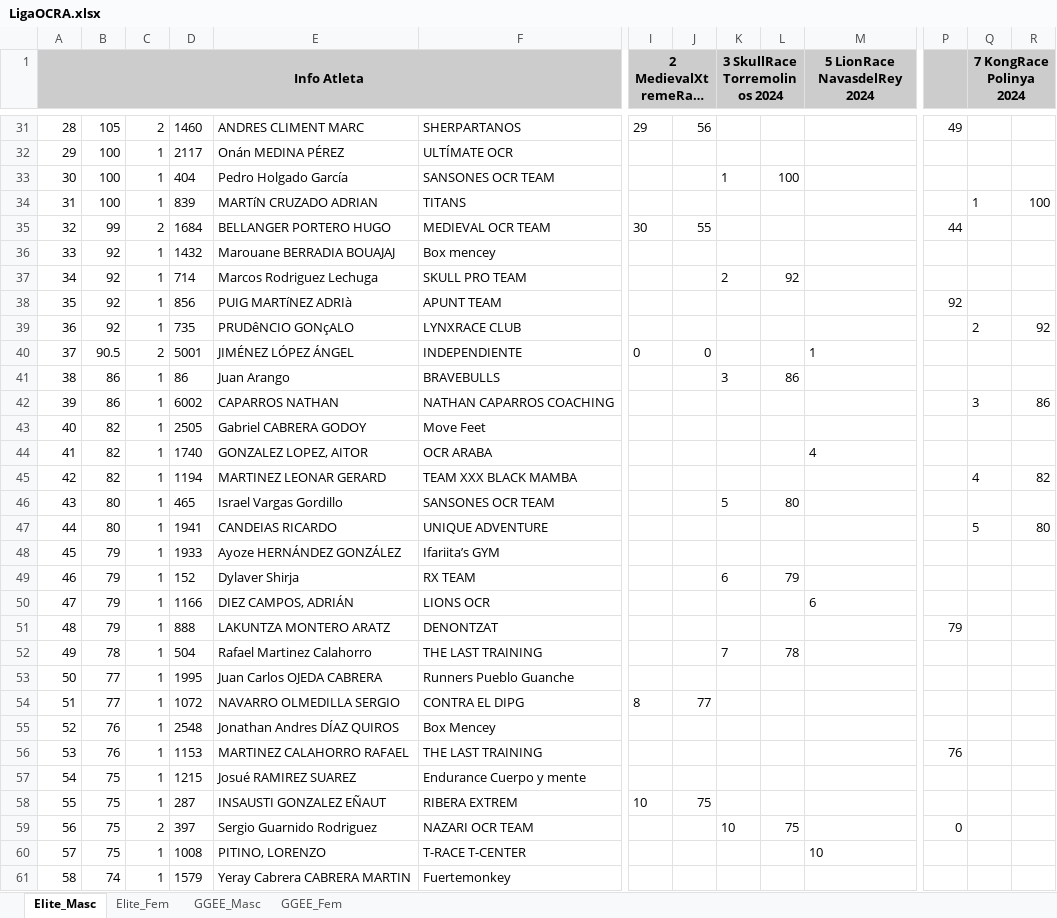
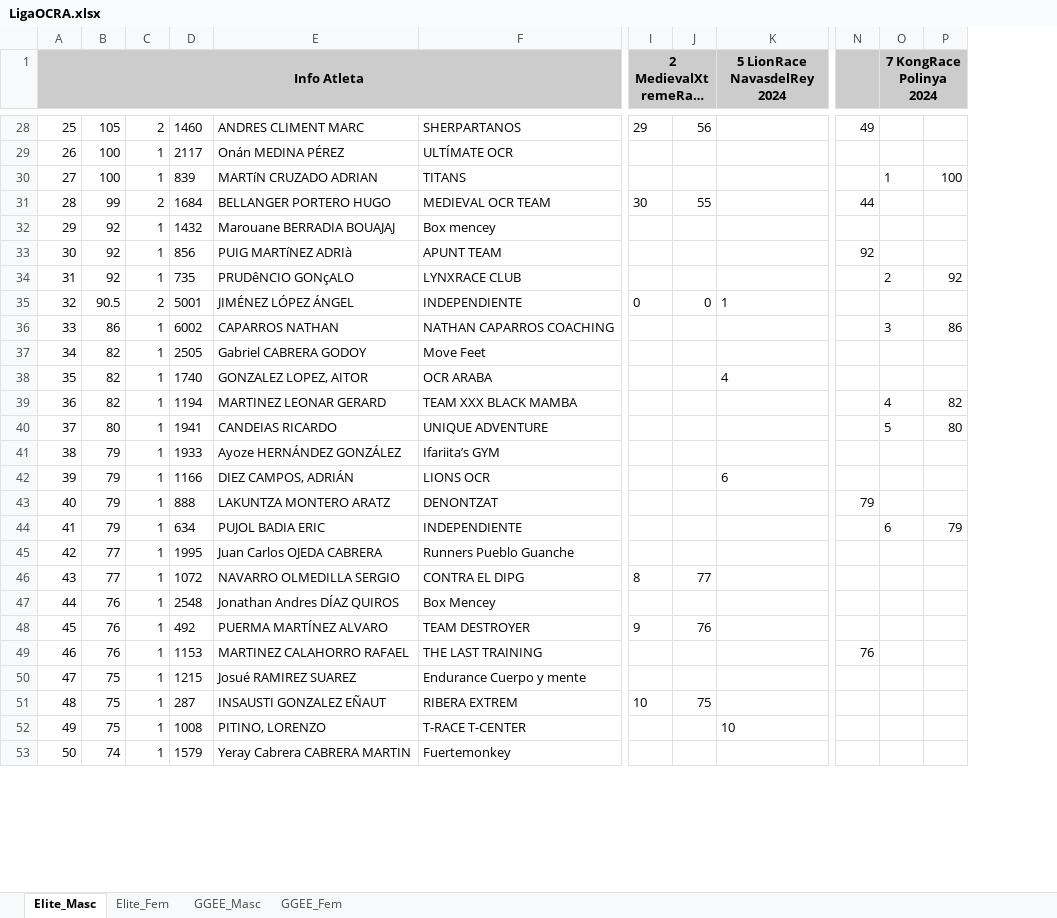
Before and after one commit to eduardo-jimenez/OCRA_Tools, an Excel workbook: RaceWebScraper/data/LigaOCRA.xlsx, sheet Elite_Masc, drawn as a sheet; only a part is shown, gaps mark what is left out; long unchanged cells end in …; values as stored, in another font and other column widths than the file's, no borders; removed rows and columns are numbered as before the commit, all else as after; rows hold the shown columns only; the diff covers the shown part only; the diff names each change by its address in the sheet, - before the commit and + after, or states it on an @@ line.

Commit message:
Removed dorsalchip races since they can't be scraped easily

```diff
--- a/RaceWebScraper/data/LigaOCRA.xlsx (sheet Elite_Masc)
+++ b/RaceWebScraper/data/LigaOCRA.xlsx (sheet Elite_Masc)
-column K (3 SkullRace Torremolinos 2024), empty
-column L, empty
@@ column A (Info Atleta) renumbered from row 13 down @@
-row 33: 30 | 100 | 1 | 404 | Pedro Holgado García | SANSONES OCR TEAM |  |  | 1 | 100
-row 37: 34 | 92 | 1 | 714 | Marcos Rodriguez Lechuga | SKULL PRO TEAM |  |  | 2 | 92
-row 41: 38 | 86 | 1 | 86 | Juan Arango | BRAVEBULLS |  |  | 3 | 86
-row 46: 43 | 80 | 1 | 465 | Israel Vargas Gordillo | SANSONES OCR TEAM |  |  | 5 | 80
-row 49: 46 | 79 | 1 | 152 | Dylaver Shirja | RX TEAM |  |  | 6 | 79
-row 52: 49 | 78 | 1 | 504 | Rafael Martinez Calahorro | THE LAST TRAINING |  |  | 7 | 78
+row 44: 41 | 79 | 1 | 634 | PUJOL BADIA ERIC | INDEPENDIENTE |  |  |  |  | 6 | 79
+row 48: 45 | 76 | 1 | 492 | PUERMA MARTÍNEZ ALVARO | TEAM DESTROYER | 9 | 76
-row 59: 56 | 75 | 2 | 397 | Sergio Guarnido Rodriguez | NAZARI OCR TEAM |  |  | 10 | 75 |  | 0
```
Also changed, not shown: 2 added rows and 12 removed rows elsewhere in this sheet, sheet GGEE_Masc, sheet GGEE_Fem, sheet Elite_Fem, 1 other file.
